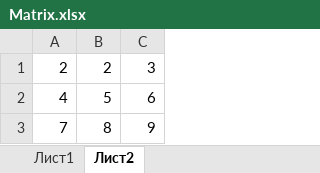
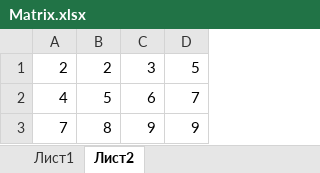
Before and after one commit to PesTubercoolez/test04, an Excel workbook: src/main/java/com/company/resources/Matrix.xlsx, sheet Лист2, drawn as a sheet; values as stored, in another font and other column widths than the file's, no borders; the diff names each change by its address in the sheet, - before the commit and + after, or states it on an @@ line.

```diff
--- a/src/main/java/com/company/resources/Matrix.xlsx (sheet Лист2)
+++ b/src/main/java/com/company/resources/Matrix.xlsx (sheet Лист2)
+column D, rows 1-3: 5 | 7 | 9
```
Also changed, not shown: 11 other files.
